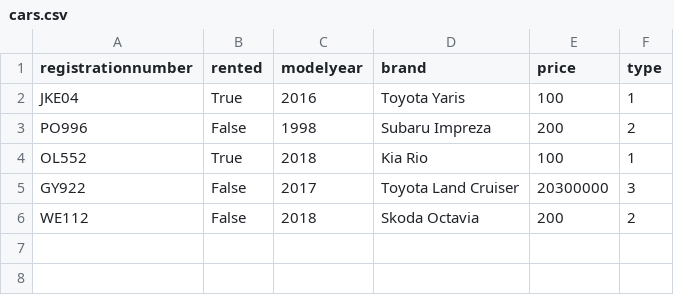
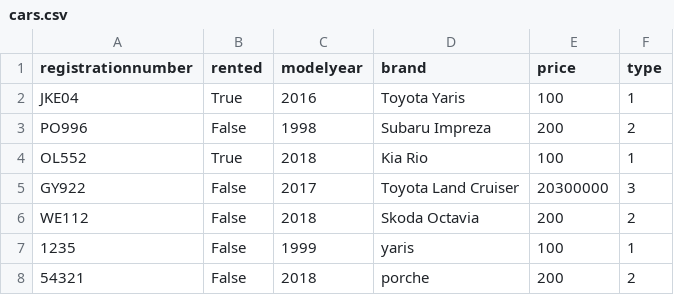
Before and after one commit to gylfinn/Lokaverkefni_Bilaleiga, a CSV file: data/cars.csv, drawn as a sheet; the diff names each change by its address in the sheet, - before the commit and + after, or states it on an @@ line.

```diff
--- a/data/cars.csv
+++ b/data/cars.csv
+row 7: 1235 | False | 1999 | yaris | 100 | 1
+row 8: 54321 | False | 2018 | porche | 200 | 2
```
Also changed, not shown: 1 other file.
